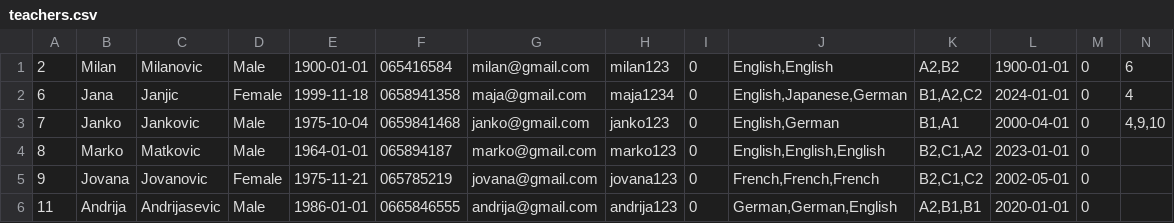
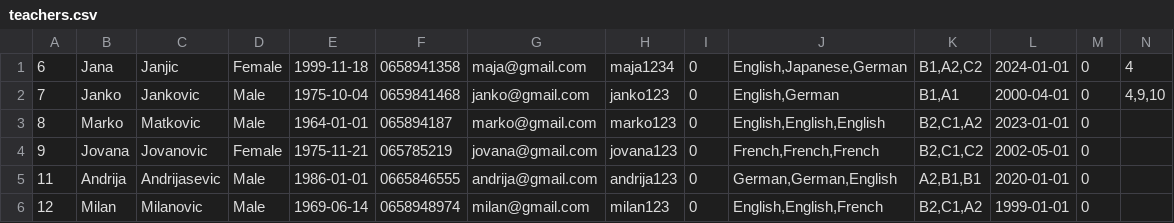
Before and after one commit to IvanaaXD/USI, a CSV file: LangLang/Data/teachers.csv, drawn as a sheet.

```diff
--- a/LangLang/Data/teachers.csv
+++ b/LangLang/Data/teachers.csv
@@ -1,2 +1 @@
-2|Milan|Milanovic|Male|1900-01-01|065416584|milan@gmail.com|milan123|0|English,English|A2,B2|1900-01-01|0|6
 6|Jana|Janjic|Female|1999-11-18|0658941358|maja@gmail.com|maja1234|0|English,Japanese,German|B1,A2,C2|2024-01-01|0|4
@@ -6 +5,2 @@
 11|Andrija|Andrijasevic|Male|1986-01-01|0665846555|andrija@gmail.com|andrija123|0|German,German,English|A2,B1,B1|2020-01-01|0|
+12|Milan|Milanovic|Male|1969-06-14|0658948974|milan@gmail.com|milan123|0|English,English,French|B2,C1,A2|1999-01-01|0|
```
Also changed, not shown: LangLang/Data/course.csv, 18 other files.
